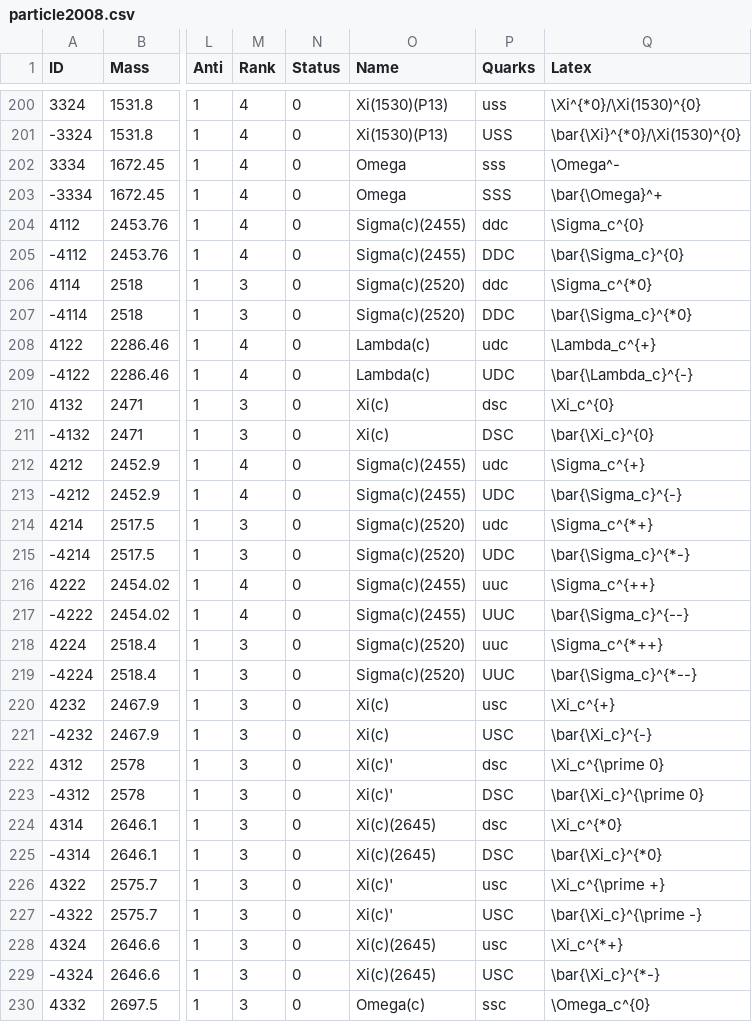
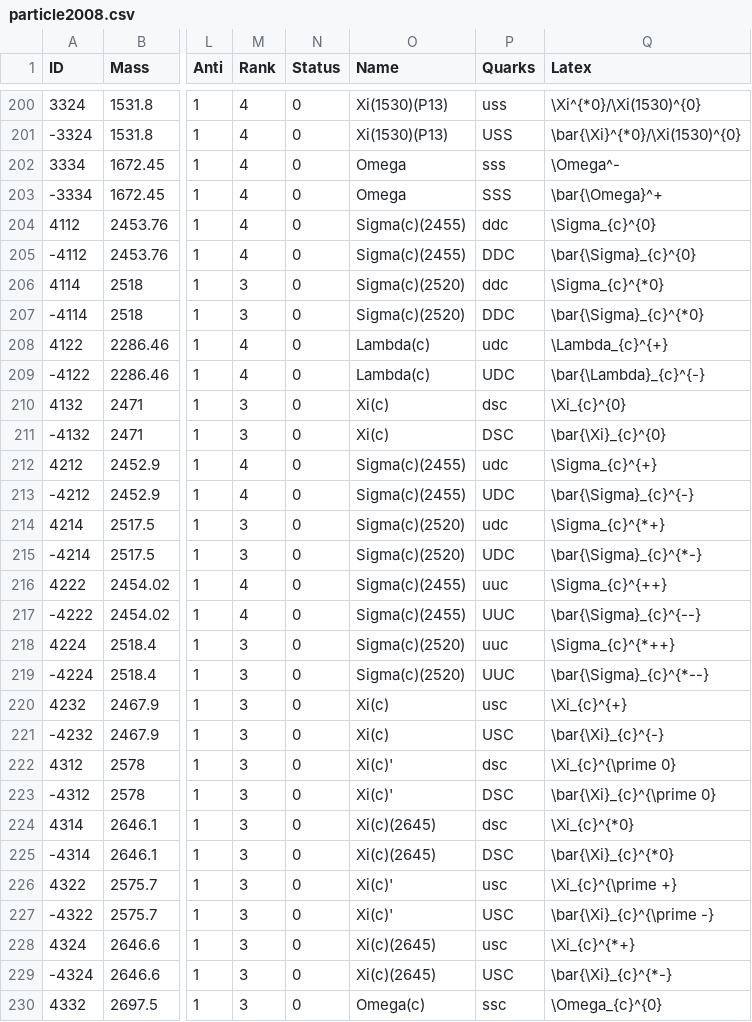
Before and after one commit to scikit-hep/particle, a CSV file: particle/data/particle2008.csv, drawn as a sheet; only a part is shown, gaps mark what is left out; the diff covers the shown part only; the diff names each change by its address in the sheet, - before the commit and + after, or states it on an @@ line.

```diff
--- a/particle/data/particle2008.csv
+++ b/particle/data/particle2008.csv
-Q204 (Latex): \Sigma_c^{0}
+Q204 (Latex): \Sigma_{c}^{0}
-Q205 (Latex): \bar{\Sigma_c}^{0}
+Q205 (Latex): \bar{\Sigma}_{c}^{0}
-Q206 (Latex): \Sigma_c^{*0}
+Q206 (Latex): \Sigma_{c}^{*0}
-Q207 (Latex): \bar{\Sigma_c}^{*0}
+Q207 (Latex): \bar{\Sigma}_{c}^{*0}
-Q208 (Latex): \Lambda_c^{+}
+Q208 (Latex): \Lambda_{c}^{+}
-Q209 (Latex): \bar{\Lambda_c}^{-}
+Q209 (Latex): \bar{\Lambda}_{c}^{-}
-Q210 (Latex): \Xi_c^{0}
+Q210 (Latex): \Xi_{c}^{0}
-Q211 (Latex): \bar{\Xi_c}^{0}
+Q211 (Latex): \bar{\Xi}_{c}^{0}
-Q212 (Latex): \Sigma_c^{+}
+Q212 (Latex): \Sigma_{c}^{+}
-Q213 (Latex): \bar{\Sigma_c}^{-}
+Q213 (Latex): \bar{\Sigma}_{c}^{-}
-Q214 (Latex): \Sigma_c^{*+}
+Q214 (Latex): \Sigma_{c}^{*+}
-Q215 (Latex): \bar{\Sigma_c}^{*-}
+Q215 (Latex): \bar{\Sigma}_{c}^{*-}
-Q216 (Latex): \Sigma_c^{++}
+Q216 (Latex): \Sigma_{c}^{++}
-Q217 (Latex): \bar{\Sigma_c}^{--}
+Q217 (Latex): \bar{\Sigma}_{c}^{--}
-Q218 (Latex): \Sigma_c^{*++}
+Q218 (Latex): \Sigma_{c}^{*++}
-Q219 (Latex): \bar{\Sigma_c}^{*--}
+Q219 (Latex): \bar{\Sigma}_{c}^{*--}
-Q220 (Latex): \Xi_c^{+}
+Q220 (Latex): \Xi_{c}^{+}
-Q221 (Latex): \bar{\Xi_c}^{-}
+Q221 (Latex): \bar{\Xi}_{c}^{-}
-Q222 (Latex): \Xi_c^{\prime 0}
+Q222 (Latex): \Xi_{c}^{\prime 0}
-Q223 (Latex): \bar{\Xi_c}^{\prime 0}
+Q223 (Latex): \bar{\Xi}_{c}^{\prime 0}
-Q224 (Latex): \Xi_c^{*0}
+Q224 (Latex): \Xi_{c}^{*0}
-Q225 (Latex): \bar{\Xi_c}^{*0}
+Q225 (Latex): \bar{\Xi}_{c}^{*0}
-Q226 (Latex): \Xi_c^{\prime +}
+Q226 (Latex): \Xi_{c}^{\prime +}
-Q227 (Latex): \bar{\Xi_c}^{\prime -}
+Q227 (Latex): \bar{\Xi}_{c}^{\prime -}
-Q228 (Latex): \Xi_c^{*+}
+Q228 (Latex): \Xi_{c}^{*+}
-Q229 (Latex): \bar{\Xi_c}^{*-}
+Q229 (Latex): \bar{\Xi}_{c}^{*-}
-Q230 (Latex): \Omega_c^{0}
+Q230 (Latex): \Omega_{c}^{0}
```
Also changed, not shown: 2 removed rows and 111 edited cells elsewhere in this file, particle/data/particle2018.csv, particle/data/pdgid_to_latex.csv, 6 other files.
